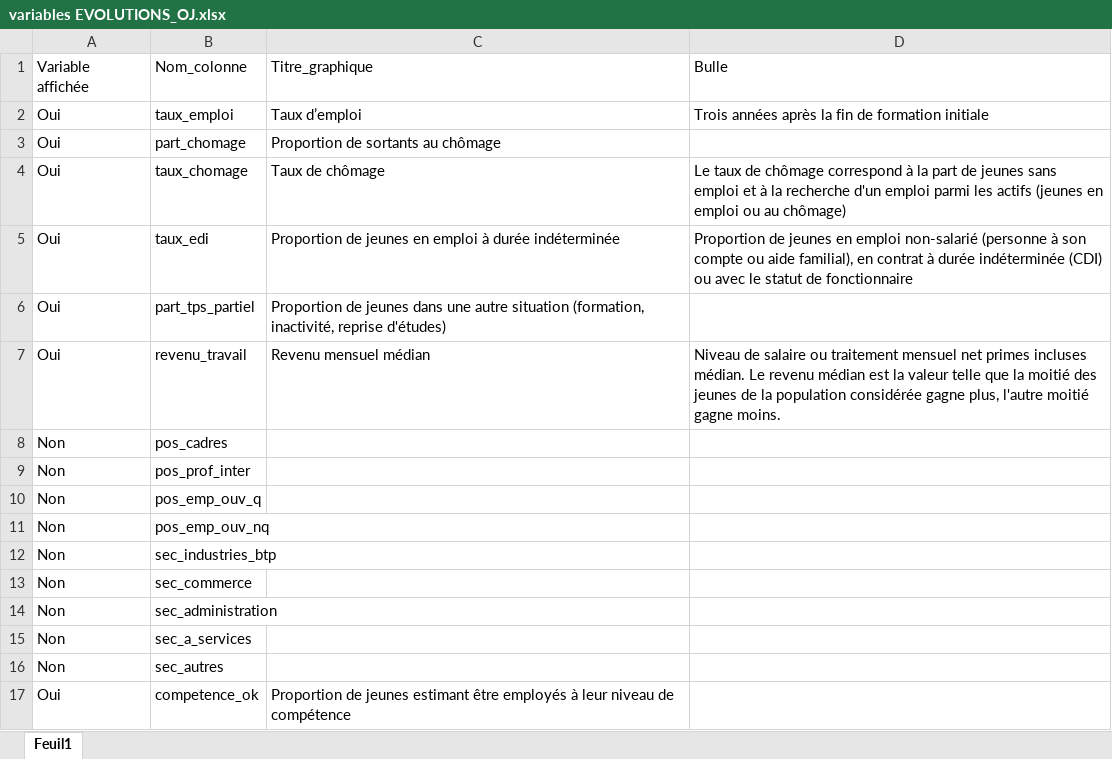
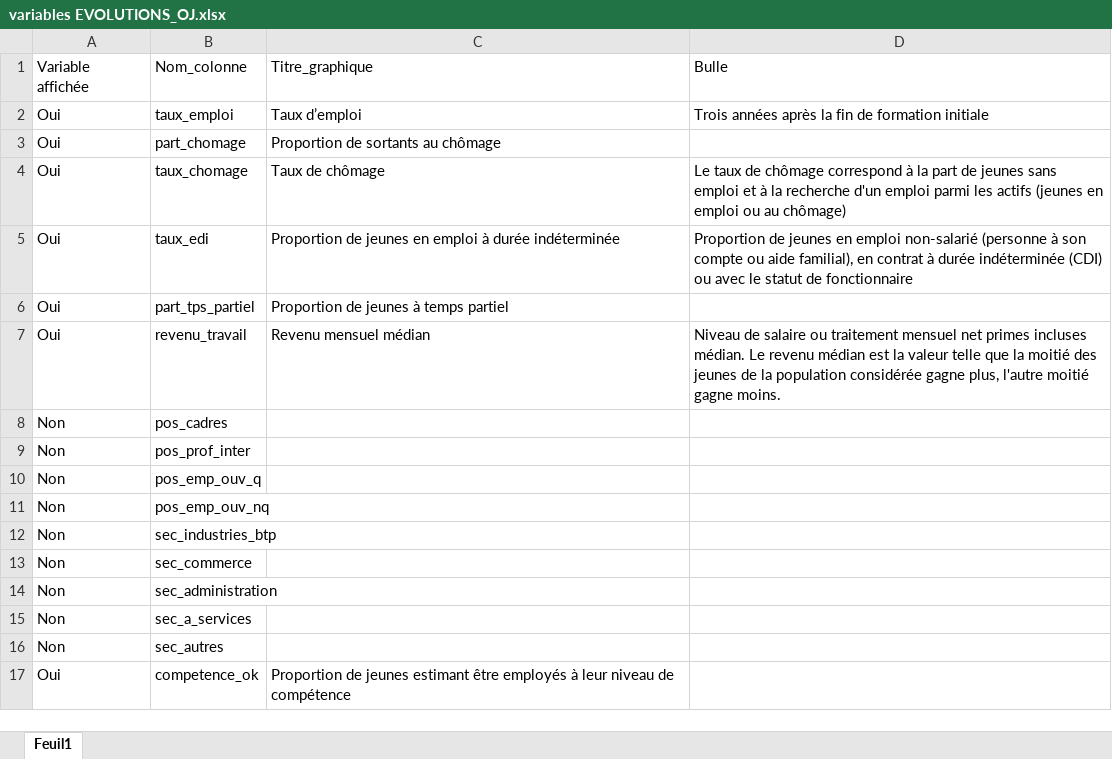
Before and after one commit to cereq-open/cereq-dataviz, an Excel workbook: data/variables EVOLUTIONS_OJ.xlsx, sheet Feuil1, drawn as a sheet; values as stored, in another font and other column widths than the file's, no borders; the diff names each change by its address in the sheet, - before the commit and + after, or states it on an @@ line.

```diff
--- a/data/variables EVOLUTIONS_OJ.xlsx (sheet Feuil1)
+++ b/data/variables EVOLUTIONS_OJ.xlsx (sheet Feuil1)
-C6: …de jeunes dans une autre situation (formation, inactivité, reprise d'études)
+C6: …de jeunes à temps partiel
```
Also changed, not shown: 2 other files.
